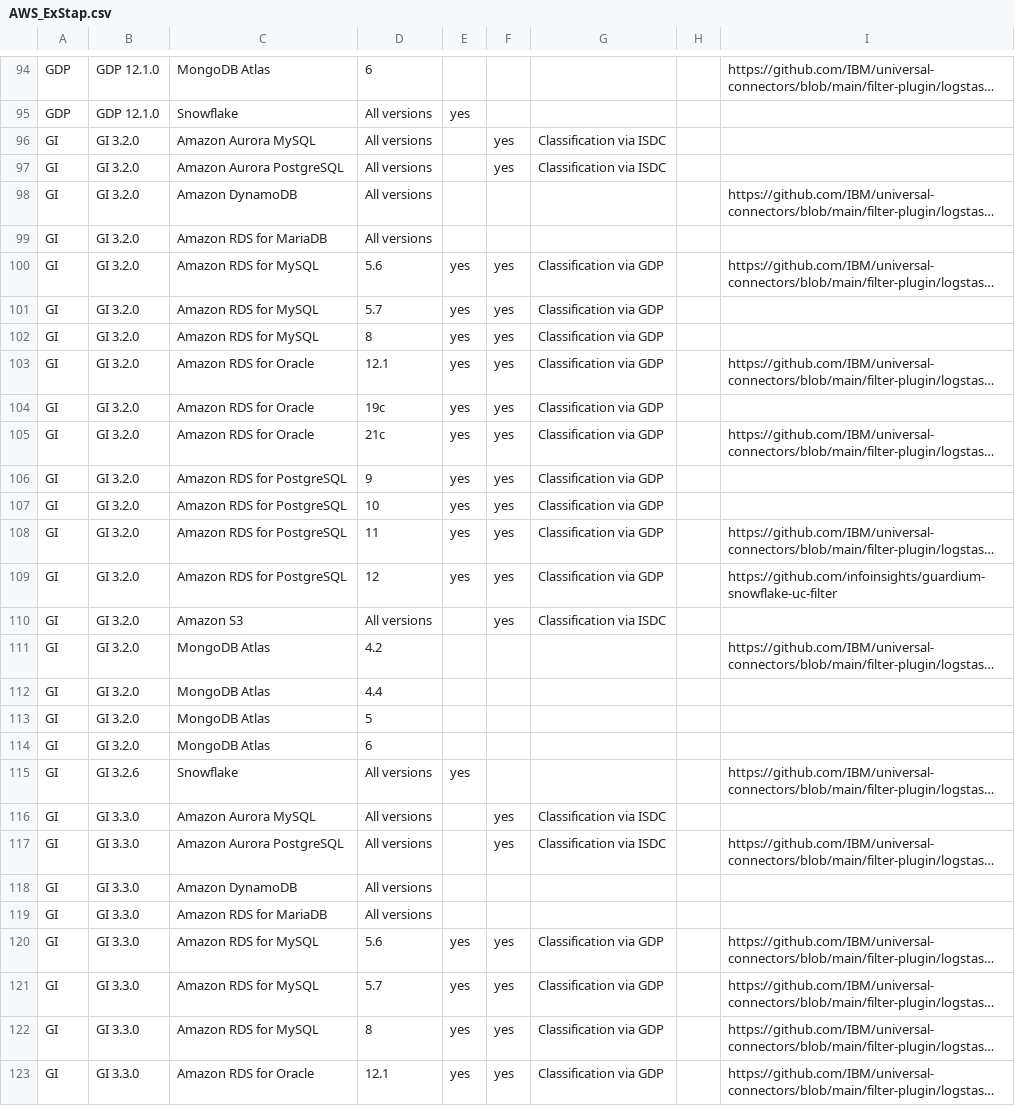
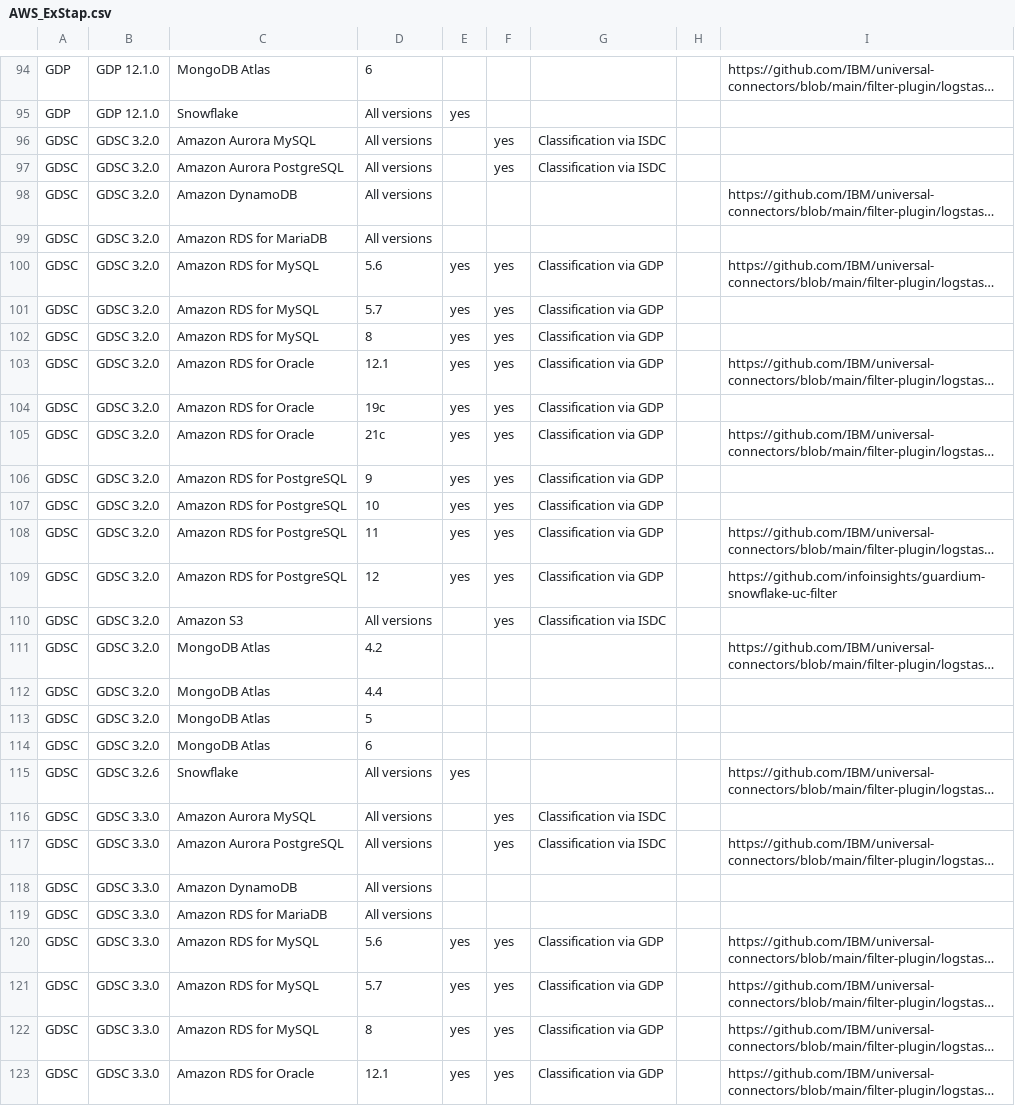
Before and after one commit to IBM/guardium-supported-datasources, a CSV file: consolidation-script2/data/input/AWS_ExStap.csv, drawn as a sheet; only a part is shown, gaps mark what is left out; long unchanged cells end in …; the diff covers the shown part only; the diff names each change by its address in the sheet, - before the commit and + after, or states it on an @@ line.

```diff
--- a/consolidation-script2/data/input/AWS_ExStap.csv
+++ b/consolidation-script2/data/input/AWS_ExStap.csv
-A96:A123: GI
+A96:A123: GDSC
-B96:B114: GI 3.2.0
+B96:B114: GDSC 3.2.0
-B115: GI 3.2.6
+B115: GDSC 3.2.6
-B116:B123: GI 3.3.0
+B116:B123: GDSC 3.3.0
```
Also changed, not shown: 73 edited cells elsewhere in this file, consolidation-script2/data/input/AWS_UC.csv, consolidation-script2/data/input/Azure_AzEvHub.csv, 5 other files.
